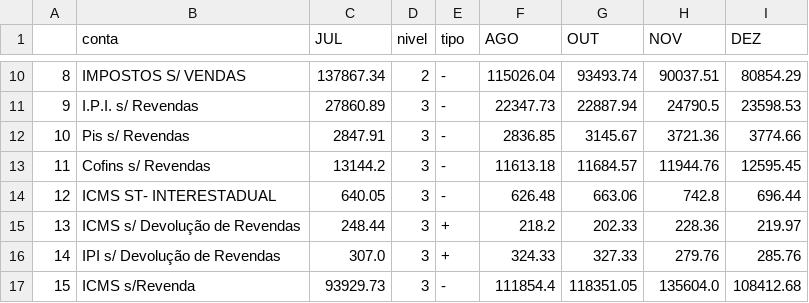
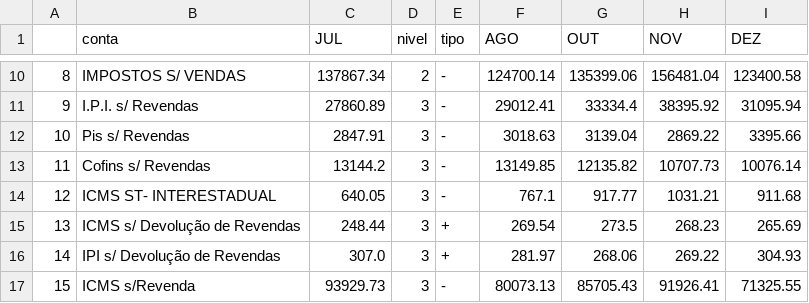
Before and after one commit to caioc22/fluid_dash, a CSV file: assets/dre_random.csv, drawn as a sheet; only a part is shown, gaps mark what is left out; the diff covers the shown part only.

```diff
--- a/assets/dre_random.csv
+++ b/assets/dre_random.csv
@@ -10,8 +10,8 @@
-8,IMPOSTOS S/ VENDAS,137867.34,2,-,115026.04,93493.74,90037.51,80854.29
-9,I.P.I. s/ Revendas,27860.89,3,-,22347.73,22887.94,24790.5,23598.53
-10,Pis s/ Revendas,2847.91,3,-,2836.85,3145.67,3721.36,3774.66
-11,Cofins s/ Revendas,13144.2,3,-,11613.18,11684.57,11944.76,12595.45
-12,ICMS ST- INTERESTADUAL,640.05,3,-,626.48,663.06,742.8,696.44
-13,ICMS s/ Devolução de Revendas,248.44,3,+,218.2,202.33,228.36,219.97
-14,IPI s/ Devolução de Revendas,307.0,3,+,324.33,327.33,279.76,285.76
-15,ICMS s/Revenda,93929.73,3,-,111854.4,118351.05,135604.0,108412.68
+8,IMPOSTOS S/ VENDAS,137867.34,2,-,124700.14,135399.06,156481.04,123400.58
+9,I.P.I. s/ Revendas,27860.89,3,-,29012.41,33334.4,38395.92,31095.94
+10,Pis s/ Revendas,2847.91,3,-,3018.63,3139.04,2869.22,3395.66
+11,Cofins s/ Revendas,13144.2,3,-,13149.85,12135.82,10707.73,10076.14
+12,ICMS ST- INTERESTADUAL,640.05,3,-,767.1,917.77,1031.21,911.68
+13,ICMS s/ Devolução de Revendas,248.44,3,+,269.54,273.5,268.23,265.69
+14,IPI s/ Devolução de Revendas,307.0,3,+,281.97,268.06,269.22,304.93
+15,ICMS s/Revenda,93929.73,3,-,80073.13,85705.43,91926.41,71325.55
```
Also changed, not shown: 96 edited cells elsewhere in this file, 2 other files.
